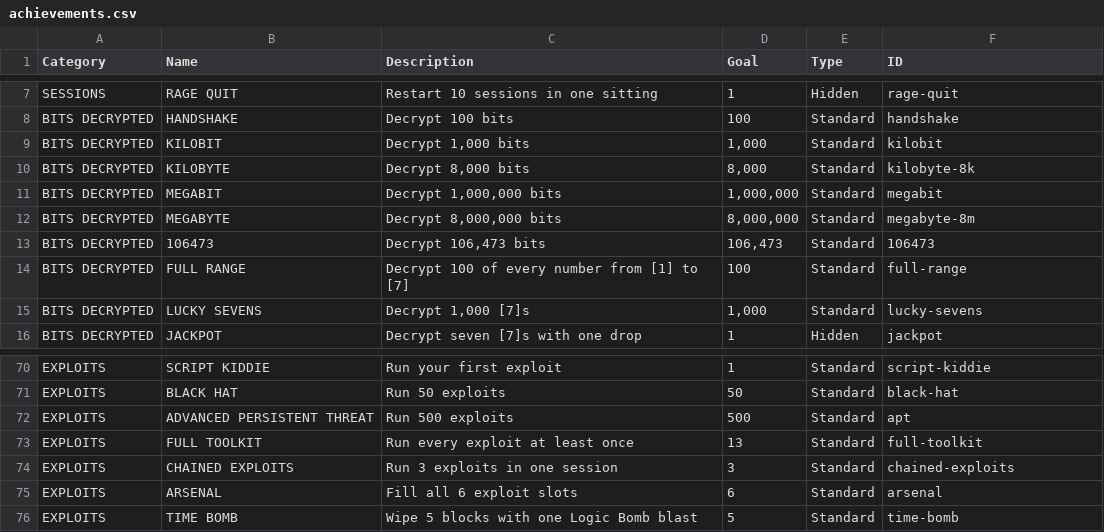
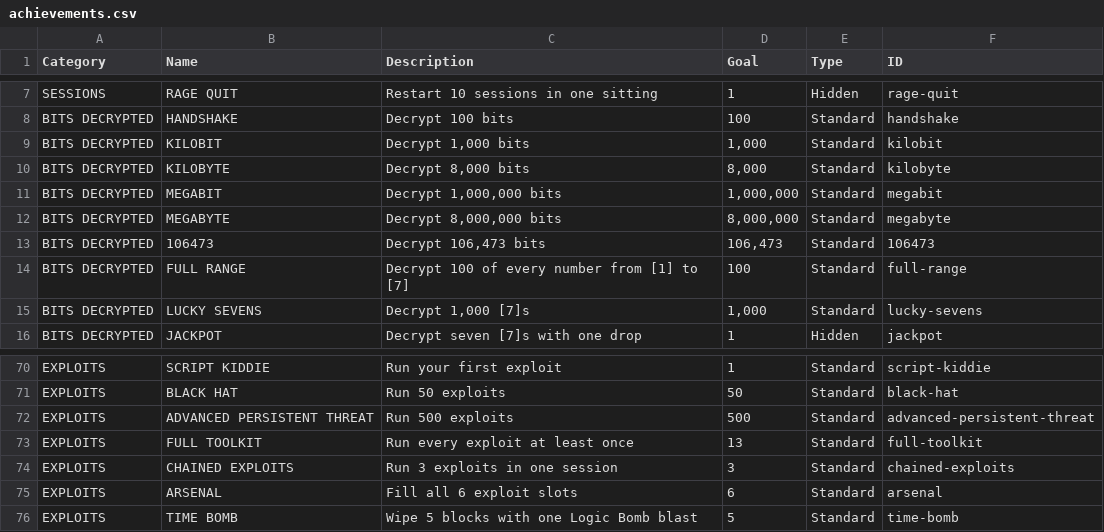
Before and after one commit to EmptyFishTank-JB/Blockchain-Arcade-Recreation, a CSV file: achievements.csv, drawn as a sheet; only a part is shown, gaps mark what is left out.

```diff
--- a/achievements.csv
+++ b/achievements.csv
@@ -9,5 +9,5 @@ BITS DECRYPTED,HANDSHAKE,Decrypt 100 bits,100,Standard,handshake
 BITS DECRYPTED,KILOBIT,"Decrypt 1,000 bits","1,000",Standard,kilobit
-BITS DECRYPTED,KILOBYTE,"Decrypt 8,000 bits","8,000",Standard,kilobyte-8k
+BITS DECRYPTED,KILOBYTE,"Decrypt 8,000 bits","8,000",Standard,kilobyte
 BITS DECRYPTED,MEGABIT,"Decrypt 1,000,000 bits","1,000,000",Standard,megabit
-BITS DECRYPTED,MEGABYTE,"Decrypt 8,000,000 bits","8,000,000",Standard,megabyte-8m
+BITS DECRYPTED,MEGABYTE,"Decrypt 8,000,000 bits","8,000,000",Standard,megabyte
 BITS DECRYPTED,106473,"Decrypt 106,473 bits","106,473",Standard,106473
@@ -71,3 +71,3 @@ EXPLOITS,SCRIPT KIDDIE,Run your first exploit,1,Standard,script-kiddie
 EXPLOITS,BLACK HAT,Run 50 exploits,50,Standard,black-hat
-EXPLOITS,ADVANCED PERSISTENT THREAT,Run 500 exploits,500,Standard,apt
+EXPLOITS,ADVANCED PERSISTENT THREAT,Run 500 exploits,500,Standard,advanced-persistent-threat
 EXPLOITS,FULL TOOLKIT,Run every exploit at least once,13,Standard,full-toolkit
```
Also changed, not shown: 13 other files.
